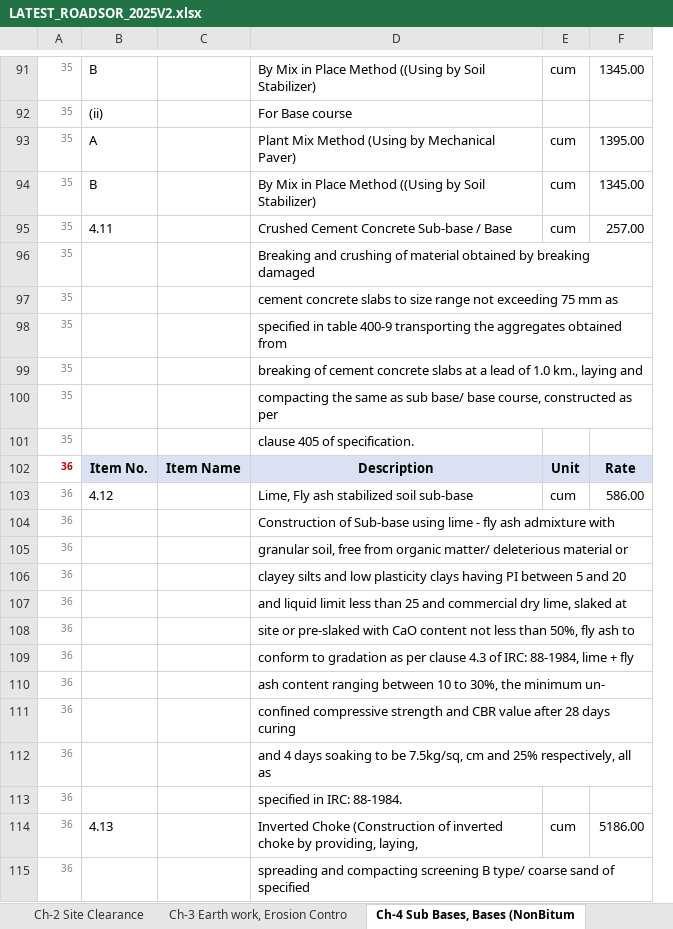
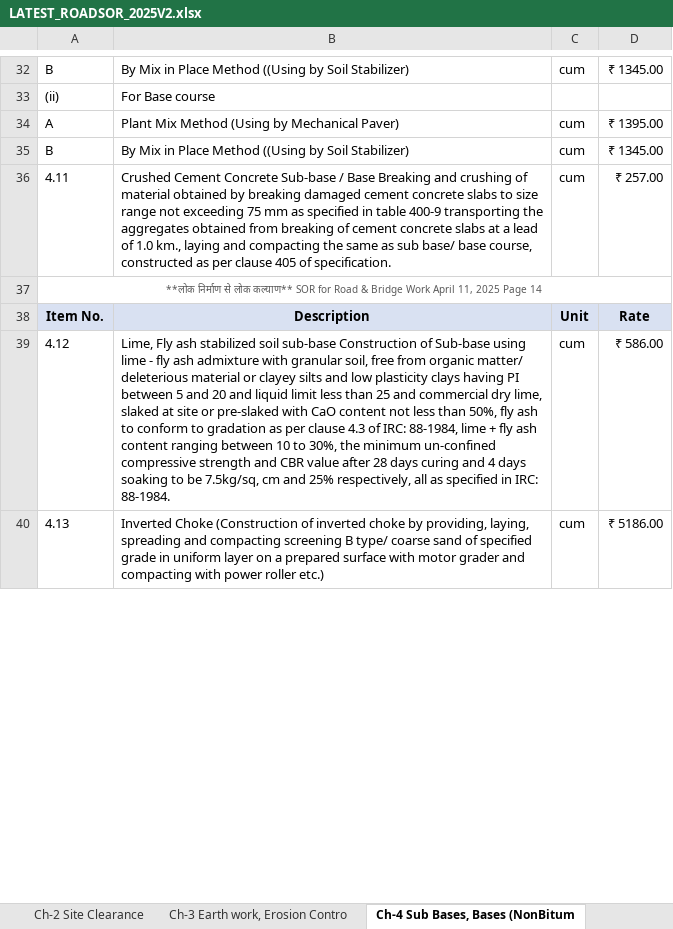
Before and after one commit to prateekk0894-ai/REPO1, an Excel workbook: excel/LATEST_ROADSOR_2025V2.xlsx, sheet Ch-4 Sub Bases, Bases (NonBitum, drawn as a sheet; only a part is shown, gaps mark what is left out; values as stored, in another font and other column widths than the file's, no borders; removed rows and columns are numbered as before the commit, all else as after; the diff covers the shown part only; the diff names each change by its address in the sheet, - before the commit and + after, or states it on an @@ line.

```diff
--- a/excel/LATEST_ROADSOR_2025V2.xlsx (sheet Ch-4 Sub Bases, Bases (NonBitum)
+++ b/excel/LATEST_ROADSOR_2025V2.xlsx (sheet Ch-4 Sub Bases, Bases (NonBitum)
-column A, rows 91-96: all 35; rows 102-103: 36 | 36; row 114: 36
-column C, row 102: Item Name
-column D, rows 91-96: By Mix in Place Method ((Using by Soil Stabilizer) | For Base course | Plant Mix Method (Using by Mechanical Paver) | By Mix in Place Method ((Using by Soil Stabilizer) | Crushed Cement Concrete Sub-base / Base | Breaking and crushing of material obtained by breaking damaged; rows 102-103: Description | Lime, Fly ash stabilized soil sub-base; row 114: Inverted Choke (Construction of inverted choke by providing, laying,
+column B, rows 32-40: By Mix in Place Method ((Using by Soil Stabilizer) | For Base course | Plant Mix Method (Using by Mechanical Paver) | By Mix in Place Method ((Using by Soil Stabilizer) | Crushed Cement Concrete Sub-base / Base Breaking and crushing of material obtained by breaking damaged cement concrete slabs to size range not exceeding 75 mm as specified in table 400-9 transporting the aggregates obtained from breaking of cement concrete slabs at a lead of 1.0 km., laying and compacting the same as sub base/ base course, constructed as per clause 405 of specification. |  | Description | Lime, Fly ash stabilized soil sub-base Construction of Sub-base using lime - fly ash admixture with granular soil, free from organic matter/ deleterious material or clayey silts and low plasticity clays having PI between 5 and 20 and liquid limit less than 25 and commercial dry lime, slaked at site or pre-slaked with CaO content not less than 50%, fly ash to conform to gradation as per clause 4.3 of IRC: 88-1984, lime + fly ash content ranging between 10 to 30%, the minimum un-confined compressive strength and CBR value after 28 days curing and 4 days soaking to be 7.5kg/sq, cm and 25% respectively, all as specified in IRC: 88-1984. | Inverted Choke (Construction of inverted choke by providing, laying, spreading and compacting screening B type/ coarse sand of specified grade in uniform layer on a prepared surface with motor grader and compacting with power roller etc.)
-column F, rows 91-95: 1345.00 |  | 1395.00 | 1345.00 | 257.00; rows 102-103: Rate | 586.00; row 114: 5186.00
+column D, rows 32-40: ₹ 1345.00 |  | ₹ 1395.00 | ₹ 1345.00 | ₹ 257.00 |  | Rate | ₹ 586.00 | ₹ 5186.00
-A37: (empty)
+A37: **लोक निर्माण से लोक कल्याण** SOR for Road & Bridge Work April 11, 2025 Page 14
+A37:D37 merged
-row 97: 35 |  |  | cement concrete slabs to size range not exceeding 75 mm as
-row 98: 35 |  |  | specified in table 400-9 transporting the aggregates obtained from
-row 99: 35 |  |  | breaking of cement concrete slabs at a lead of 1.0 km., laying and
-row 100: 35 |  |  | compacting the same as sub base/ base course, constructed as per
-row 101: 35 |  |  | clause 405 of specification.
-row 104: 36 |  |  | Construction of Sub-base using lime - fly ash admixture with
-row 105: 36 |  |  | granular soil, free from organic matter/ deleterious material or
-row 106: 36 |  |  | clayey silts and low plasticity clays having PI between 5 and 20
-row 107: 36 |  |  | and liquid limit less than 25 and commercial dry lime, slaked at
-row 108: 36 |  |  | site or pre-slaked with CaO content not less than 50%, fly ash to
-row 109: 36 |  |  | conform to gradation as per clause 4.3 of IRC: 88-1984, lime + fly
-row 110: 36 |  |  | ash content ranging between 10 to 30%, the minimum un-
-row 111: 36 |  |  | confined compressive strength and CBR value after 28 days curing
-row 112: 36 |  |  | and 4 days soaking to be 7.5kg/sq, cm and 25% respectively, all as
-row 113: 36 |  |  | specified in IRC: 88-1984.
-row 115: 36 |  |  | spreading and compacting screening B type/ coarse sand of specified
```
Also changed, not shown: 2 added rows, 118 removed rows, 2 edited cells, cell formats and merged cells elsewhere in this sheet, sheet Ch-21 Electrification on Roads, sheet Ch-8 Traffic Signs, Markings &, sheet Ch-14 Super Structure, sheet Ch-9 Pipe Culverts & Drains, sheet Ch-13 Sub Structure, sheet Ch-10 Maintenance of Roads, 17 more sheets, excel/PWD_EM2024.xlsx, 3 other files.
